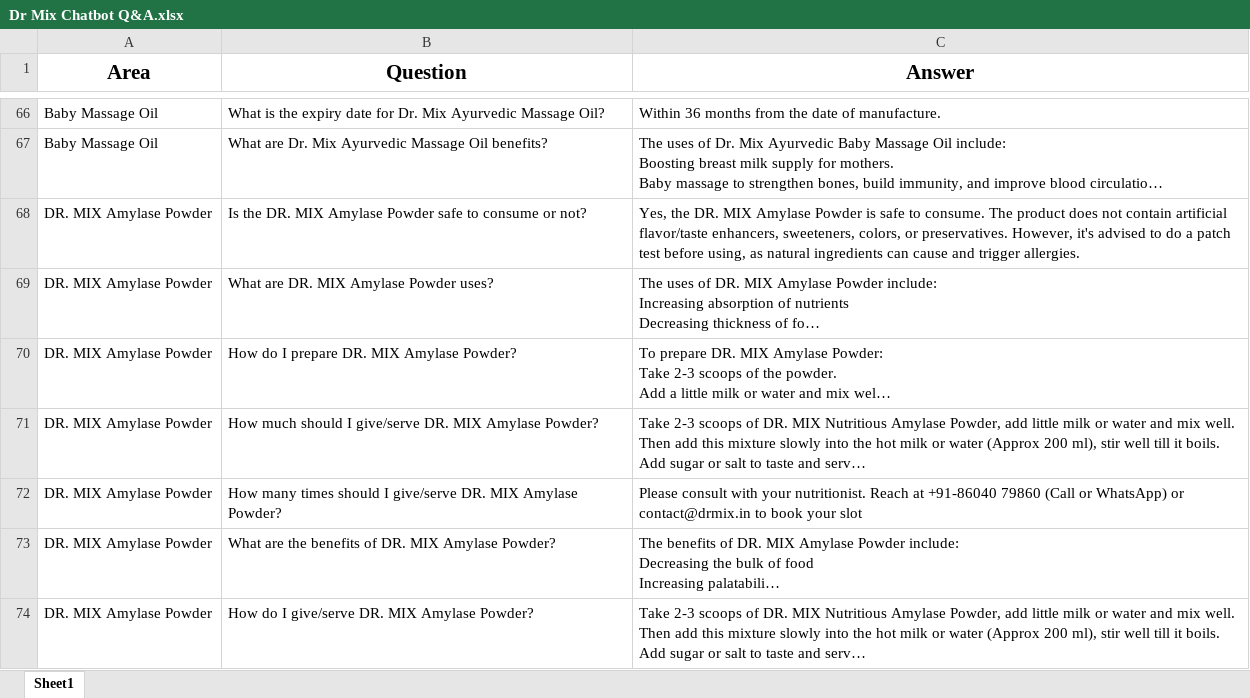
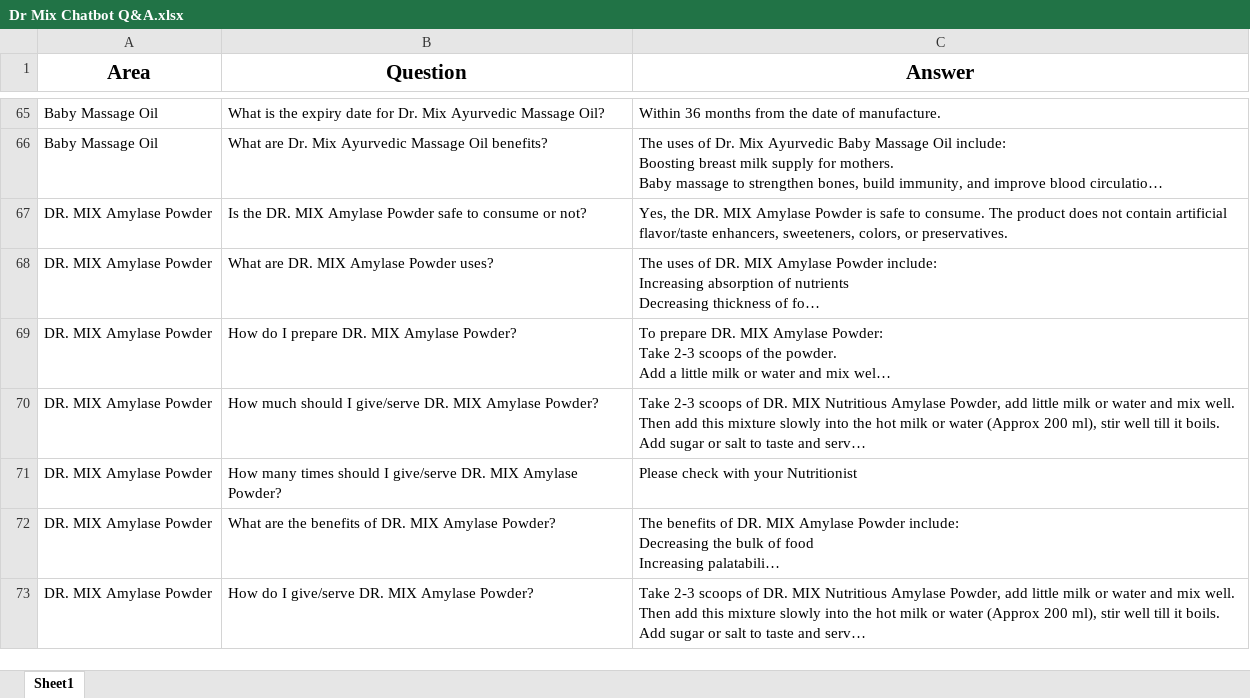
Before and after one commit to kumudjk/demo-apps, an Excel workbook: Dr Mix Chatbot Q&A.xlsx, sheet Sheet1, drawn as a sheet; only a part is shown, gaps mark what is left out; long unchanged cells end in …; values as stored, in another font and other column widths than the file's, no borders; charts and pictures not drawn; addresses are those after the commit; the diff covers the shown part only; the diff names each change by its address in the sheet, - before the commit and + after, or states it on an @@ line.

```diff
--- a/Dr Mix Chatbot Q&A.xlsx (sheet Sheet1)
+++ b/Dr Mix Chatbot Q&A.xlsx (sheet Sheet1)
-C67 (Answer): …or preservatives. However, it's advised to do a patch test before using, as natural ingredients can cause and trigger allergies.
+C67 (Answer): …or preservatives.
-C71 (Answer): Please consult with your nutritionist. Reach at +91-86040 79860 (Call or WhatsApp) or contact@drmix.in to book your slot
+C71 (Answer): Please check with your Nutritionist
```
Also changed, not shown: 1 added row, 1 removed row and 21 edited cells elsewhere in this sheet, charts or pictures.
